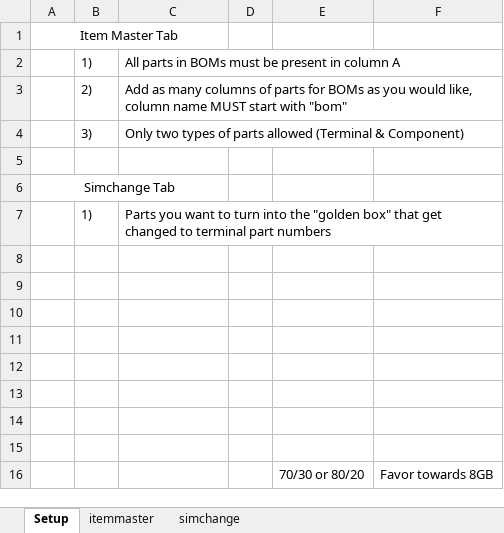
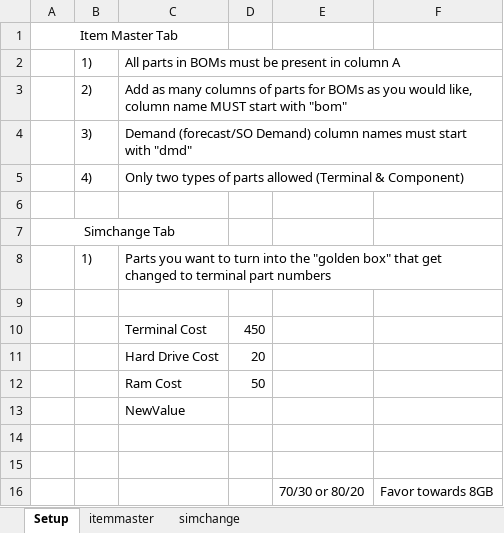
Before and after one commit to kschubert417/Inventory-Project, an Excel workbook: configfile.xlsx, sheet Setup, drawn as a sheet; values as stored, in another font and other column widths than the file's, no borders; charts and pictures not drawn; removed rows and columns are numbered as before the commit, all else as after; the diff names each change by its address in the sheet, - before the commit and + after, or states it on an @@ line.

```diff
--- a/configfile.xlsx (sheet Setup)
+++ b/configfile.xlsx (sheet Setup)
-C4: Only two types of parts allowed (Terminal & Component)
+C4: Demand (forecast/SO Demand) column names must start with "dmd"
+row 5:  | 4) | Only two types of parts allowed (Terminal & Component)
-row 10: (empty)
+row 10:  |  | Terminal Cost | 450
-row 11: (empty)
+row 11:  |  | Hard Drive Cost | 20
-row 12: (empty)
+row 12:  |  | Ram Cost | 50
-C13: (empty)
+C13: NewValue
-row 13: (empty)
```
Also changed, not shown: sheet itemmaster, sheet simchange, charts or pictures, 6 other files.
